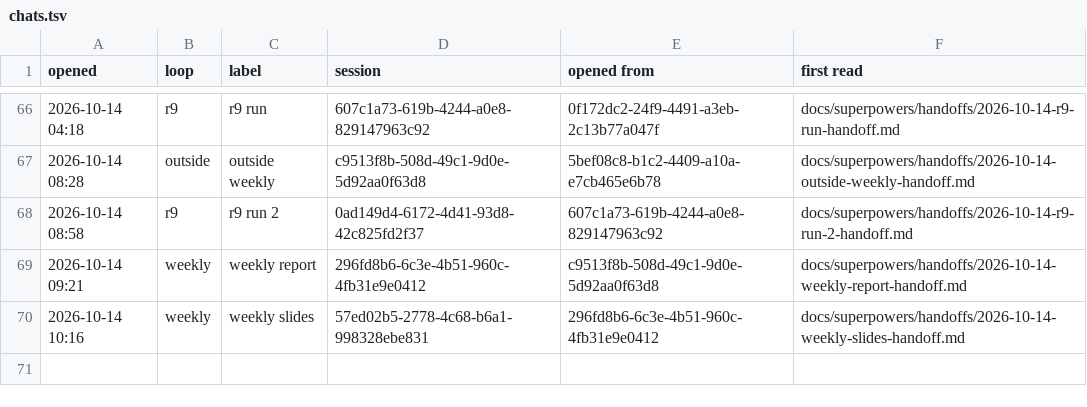
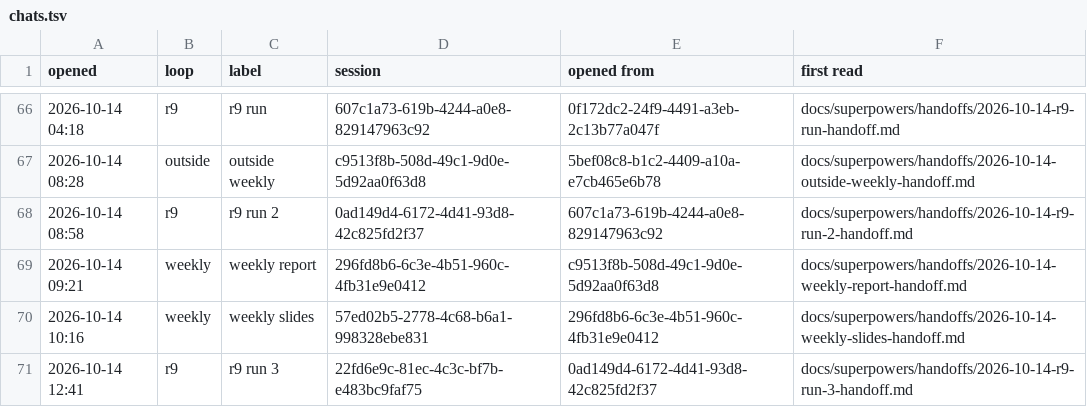
Before and after one commit to AugustOxQ/CoSiR, a TSV file: docs/superpowers/handoffs/chats.tsv, drawn as a sheet; only a part is shown, gaps mark what is left out; the diff names each change by its address in the sheet, - before the commit and + after, or states it on an @@ line.

```diff
--- a/docs/superpowers/handoffs/chats.tsv
+++ b/docs/superpowers/handoffs/chats.tsv
+row 71: 2026-10-14 12:41 | r9 | r9 run 3 | 22fd6e9c-81ec-4c3c-bf7b-e483bc9faf75 | 0ad149d4-6172-4d41-93d8-42c825fd2f37 | docs/superpowers/handoffs/2026-10-14-r9-run-3-handoff.md
```
Also changed, not shown: 1 other file.
